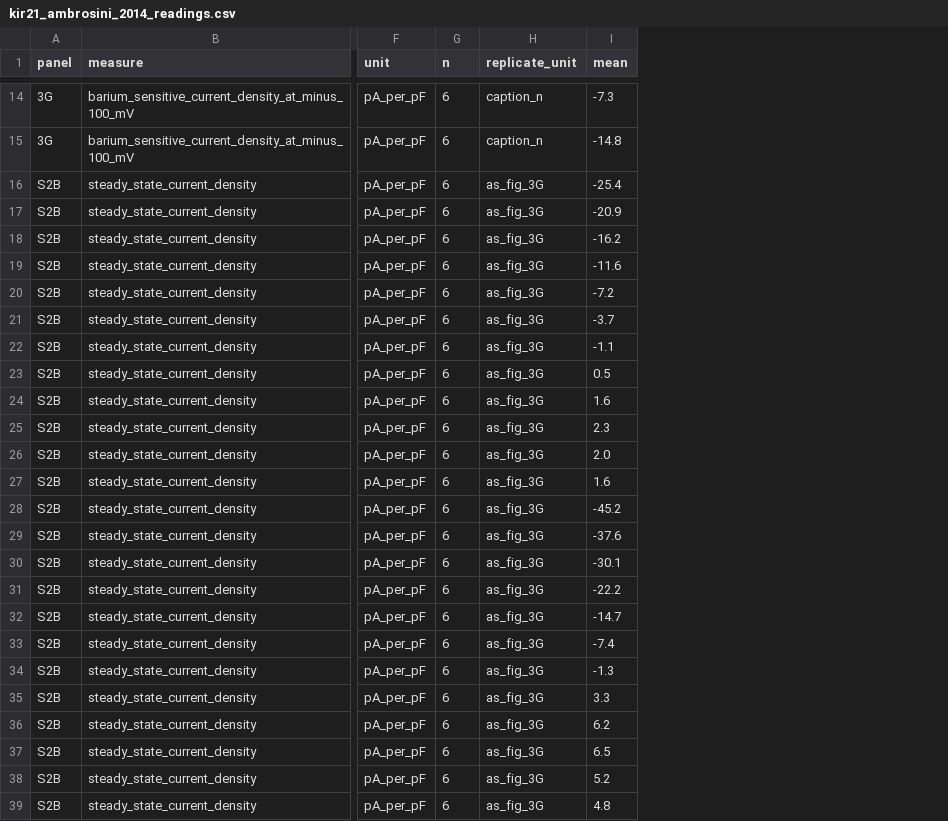
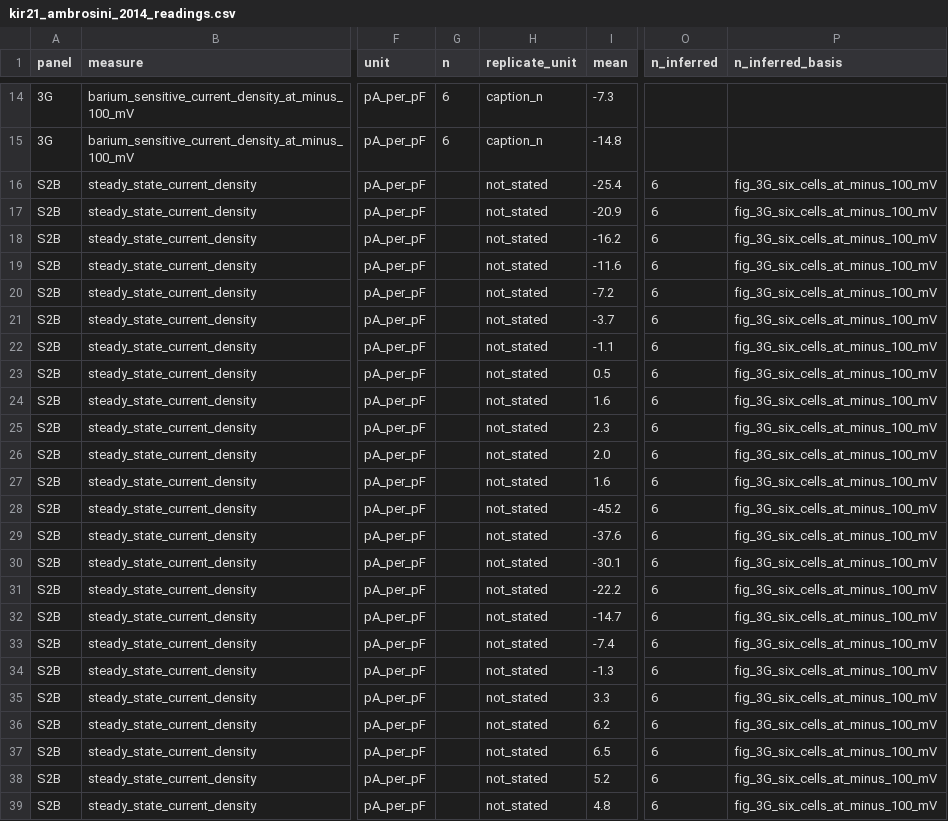
Before and after one commit to Eidosoma/Cells, a CSV file: validation/fr7/data/kir21_ambrosini_2014_readings.csv, drawn as a sheet; only a part is shown, gaps mark what is left out; the diff names each change by its address in the sheet, - before the commit and + after, or states it on an @@ line.

```diff
--- a/validation/fr7/data/kir21_ambrosini_2014_readings.csv
+++ b/validation/fr7/data/kir21_ambrosini_2014_readings.csv
+column O (n_inferred), rows 16-39: all 6
+column P (n_inferred_basis), rows 16-39: all fig_3G_six_cells_at_minus_100_mV
-G16:G39 (n): 6
+G16:G39 (n): (empty)
-H16:H39 (replicate_unit): as_fig_3G
+H16:H39 (replicate_unit): not_stated
```
Also changed, not shown: 2 other files.
